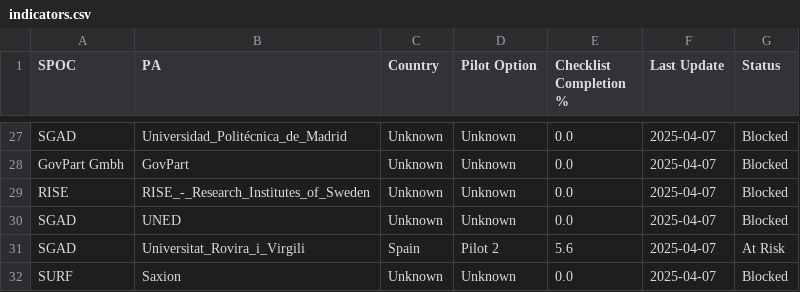
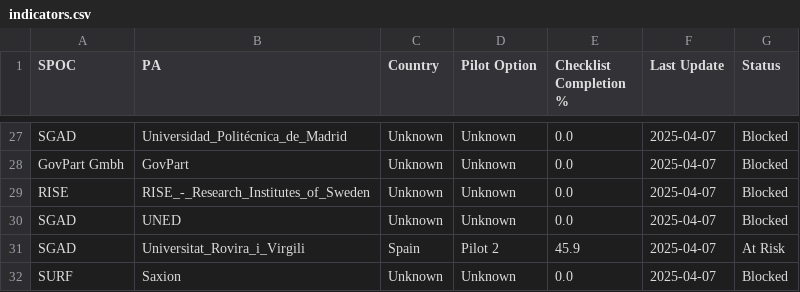
Before and after one commit to dc4eu/educational-pilot, a CSV file: piloting/OVERVIEW/indicators.csv, drawn as a sheet; only a part is shown, gaps mark what is left out.

```diff
--- a/piloting/OVERVIEW/indicators.csv
+++ b/piloting/OVERVIEW/indicators.csv
@@ -30,3 +30,3 @@ RISE,RISE_-_Research_Institutes_of_Sweden,Unknown,Unknown,0.0,2025-04-07,Blocked
 SGAD,UNED,Unknown,Unknown,0.0,2025-04-07,Blocked
-SGAD,Universitat_Rovira_i_Virgili,Spain,Pilot 2,5.6,2025-04-07,At Risk
+SGAD,Universitat_Rovira_i_Virgili,Spain,Pilot 2,45.9,2025-04-07,At Risk
 SURF,Saxion,Unknown,Unknown,0.0,2025-04-07,Blocked
```
Also changed, not shown: 2 other files.
